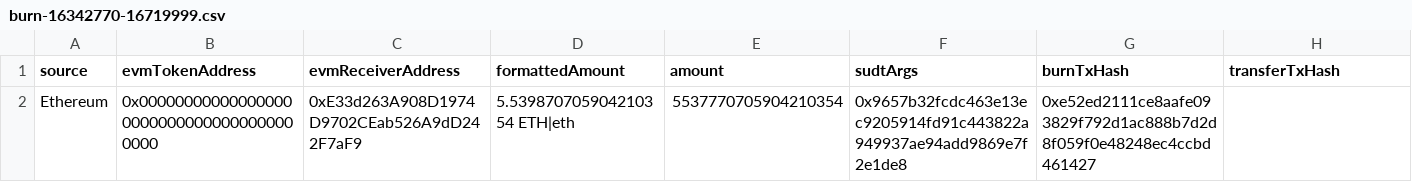
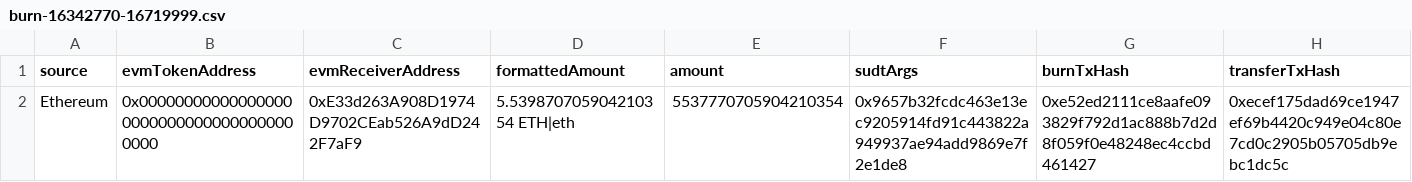
Before and after one commit to Magickbase/forcebridge-compensation-records, a CSV file: data/burns-before-portal/burn-16342770-16719999.csv, drawn as a sheet.

```diff
--- a/data/burns-before-portal/burn-16342770-16719999.csv
+++ b/data/burns-before-portal/burn-16342770-16719999.csv
@@ -1,2 +1,2 @@
 source,evmTokenAddress,evmReceiverAddress,formattedAmount,amount,sudtArgs,burnTxHash,transferTxHash
-Ethereum,0x0000000000000000000000000000000000000000,0xE33d263A908D1974D9702CEab526A9dD242F7aF9,5.539870705904210354 ETH|eth,5537770705904210354,0x9657b32fcdc463e13ec9205914fd91c443822a949937ae94add9869e7f2e1de8,0xe52ed2111ce8aafe093829f792d1ac888b7d2d8f059f0e48248ec4ccbd461427,
+Ethereum,0x0000000000000000000000000000000000000000,0xE33d263A908D1974D9702CEab526A9dD242F7aF9,5.539870705904210354 ETH|eth,5537770705904210354,0x9657b32fcdc463e13ec9205914fd91c443822a949937ae94add9869e7f2e1de8,0xe52ed2111ce8aafe093829f792d1ac888b7d2d8f059f0e48248ec4ccbd461427,0xecef175dad69ce1947ef69b4420c949e04c80e7cd0c2905b05705db9ebc1dc5c
```
Also changed, not shown: data/20250709-20250715/burn-aggr-16720000-16727718.csv, data/20250716-20250722/burn-aggr-16727719-16790822.csv.
